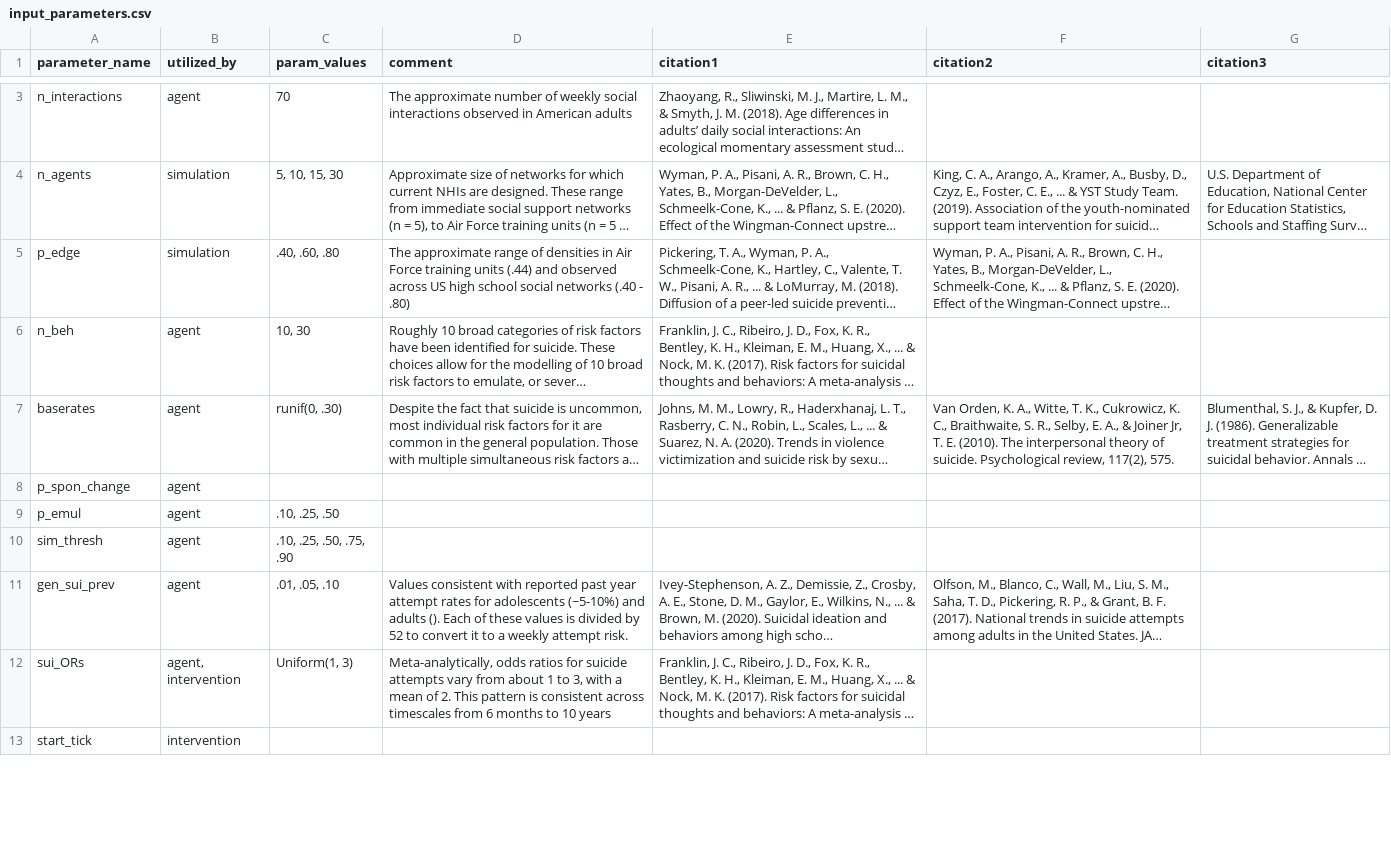
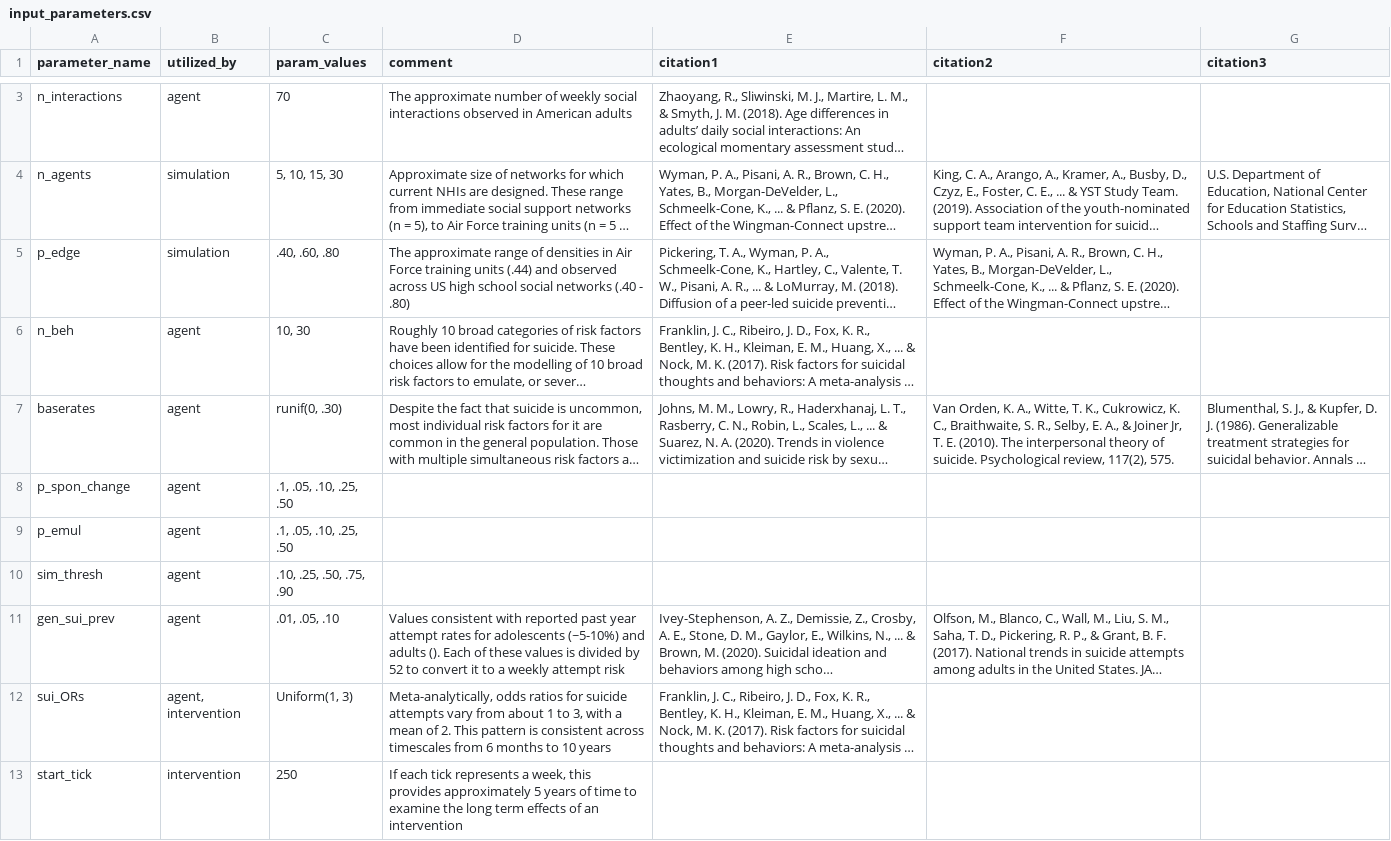
Before and after one commit to iancero/nhiabm_v2, a CSV file: input_parameters.csv, drawn as a sheet; only a part is shown, gaps mark what is left out; long unchanged cells end in …; the diff covers the shown part only; the diff names each change by its address in the sheet, - before the commit and + after, or states it on an @@ line.

Commit message:
add remaining hyperparameters

```diff
--- a/input_parameters.csv
+++ b/input_parameters.csv
-C8 (param_values): (empty)
+C8 (param_values): .1, .05, .10, .25, .50
-C9 (param_values): .10, .25, .50
+C9 (param_values): .1, .05, .10, .25, .50
-D11 (comment): …weekly attempt risk.
+D11 (comment): …weekly attempt risk
-C13 (param_values): (empty)
+C13 (param_values): 250
-D13 (comment): (empty)
+D13 (comment): If each tick represents a week, this provides approximately 5 years of time to examine the long term effects of an intervention
```
Also changed, not shown: 9 edited cells elsewhere in this file.
